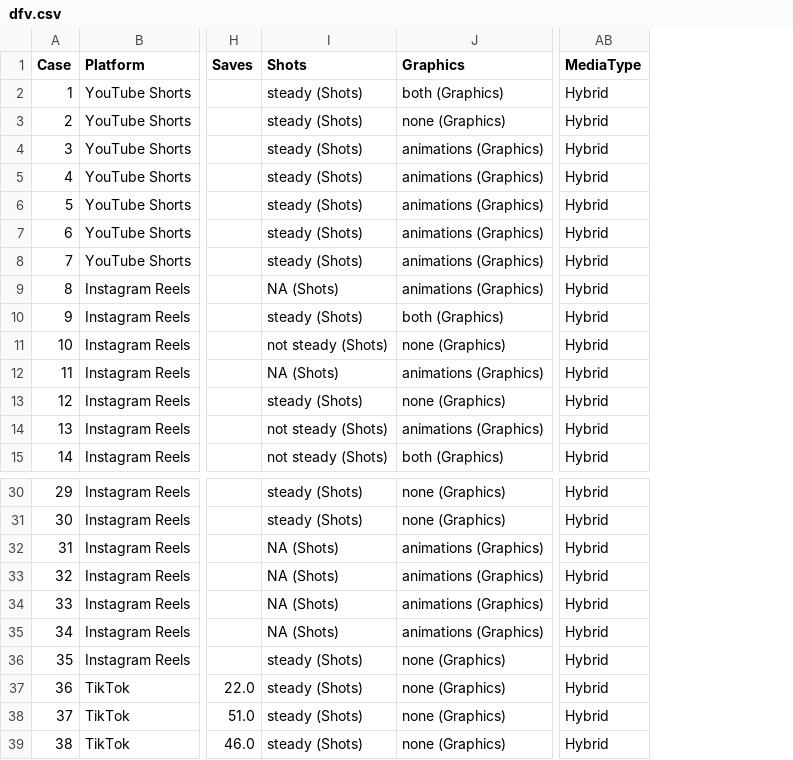
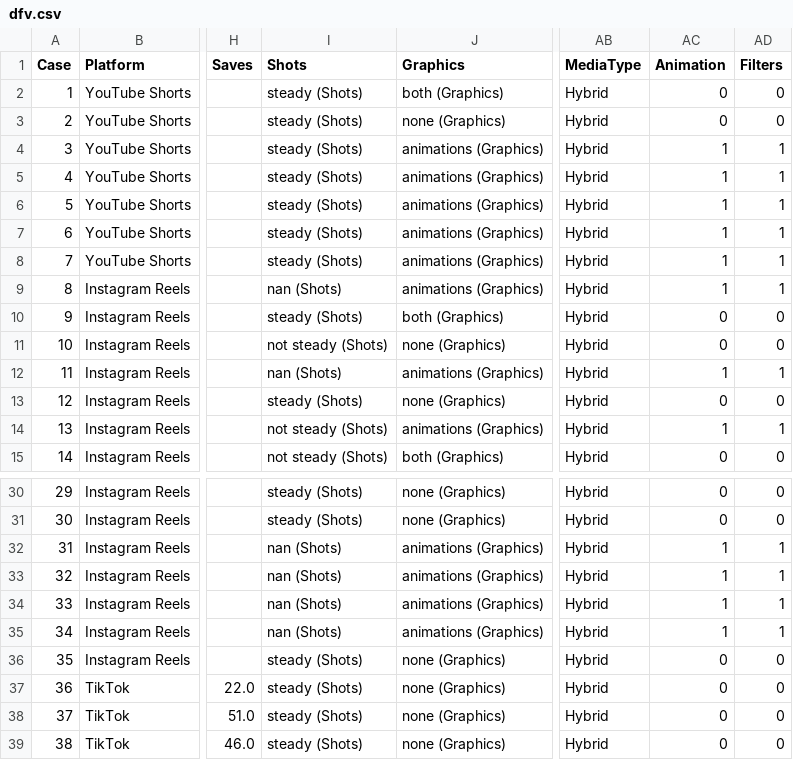
Before and after one commit to stephenwonchulsong/share, a CSV file: TheissThesis/dfv.csv, drawn as a sheet; only a part is shown, gaps mark what is left out; the diff names each change by its address in the sheet, - before the commit and + after, or states it on an @@ line.

Commit message:
added two variables, Animation and filters

```diff
--- a/TheissThesis/dfv.csv
+++ b/TheissThesis/dfv.csv
+column AC (Animation), rows 2-15: 0 | 0 | 1 | 1 | 1 | 1 | 1 | 1 | 0 | 0 | 1 | 0 | 1 | 0; rows 30-39: 0 | 0 | 1 | 1 | 1 | 1 | 0 | 0 | 0 | 0
+column AD (Filters), rows 2-15: 0 | 0 | 1 | 1 | 1 | 1 | 1 | 1 | 0 | 0 | 1 | 0 | 1 | 0; rows 30-39: 0 | 0 | 1 | 1 | 1 | 1 | 0 | 0 | 0 | 0
-I9 (Shots): NA (Shots)
+I9 (Shots): nan (Shots)
-I12 (Shots): NA (Shots)
+I12 (Shots): nan (Shots)
-I32:I35 (Shots): NA (Shots)
+I32:I35 (Shots): nan (Shots)
```
Also changed, not shown: TheissThesis/MediaType/CrossTab_Shots.csv, TheissThesis/dfv_ColNames.csv, 6 other files.
